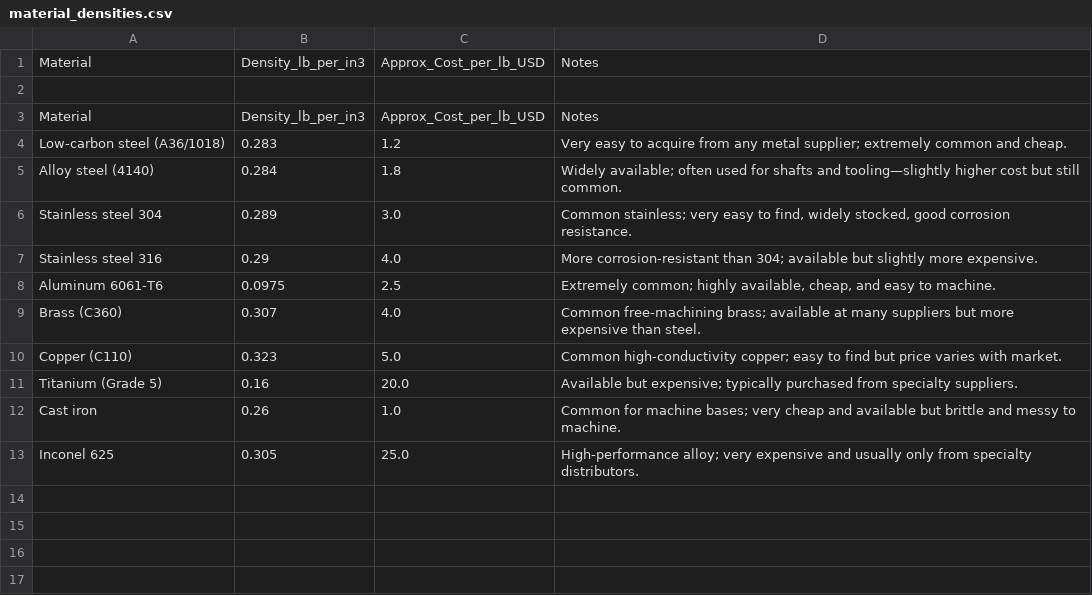
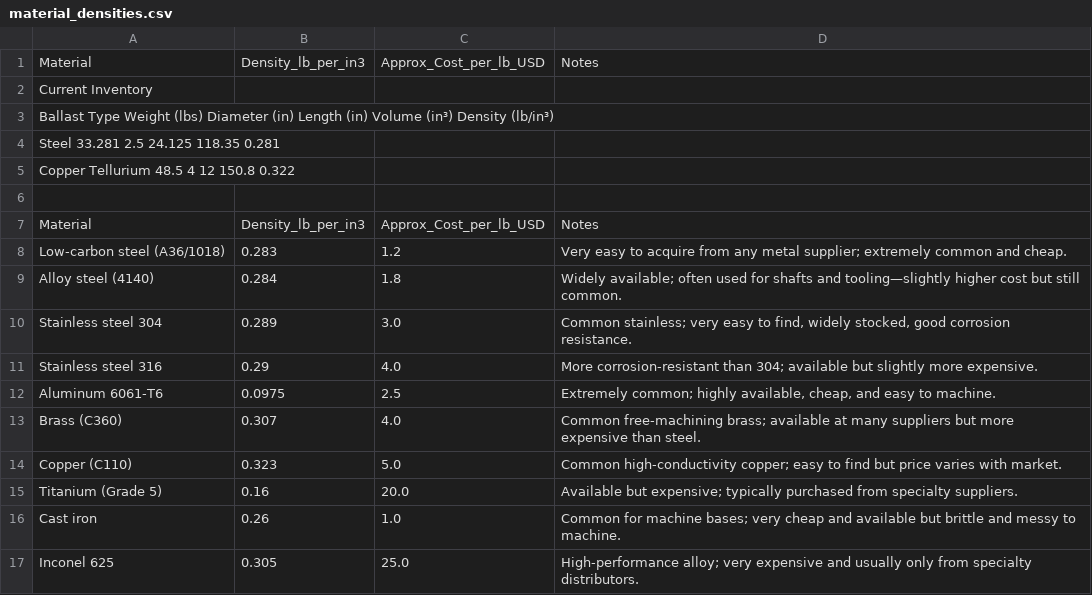
Before and after one commit to tchang-27/LE3SDBallast, a CSV file: material_densities.csv, drawn as a sheet.

Commit message:
Update material_densities.csv

```diff
--- a/material_densities.csv
+++ b/material_densities.csv
@@ -1,2 +1,6 @@
 Material,Density_lb_per_in3,Approx_Cost_per_lb_USD,Notes
+Current Inventory
+Ballast Type	Weight (lbs)	Diameter (in)	Length (in)	Volume (in³)	Density (lb/in³)
+Steel	33.281	2.5	24.125	118.35	0.281
+Copper Tellurium	48.5	4	12	150.8	0.322
 
```
